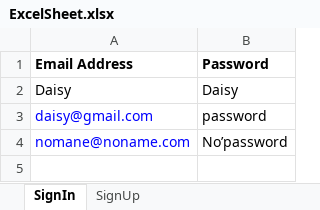
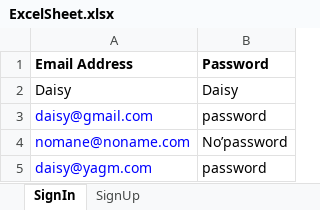
Before and after one commit to jericahuang/pchub, an Excel workbook: src/main/java/pchub/utilities/ExcelSheet.xlsx, sheet SignIn, drawn as a sheet; values as stored, in another font and other column widths than the file's, no borders; the diff names each change by its address in the sheet, - before the commit and + after, or states it on an @@ line.

```diff
--- a/src/main/java/pchub/utilities/ExcelSheet.xlsx (sheet SignIn)
+++ b/src/main/java/pchub/utilities/ExcelSheet.xlsx (sheet SignIn)
+row 5: daisy@yagm.com | password
```
Also changed, not shown: sheet SignUp, 1 other file.
